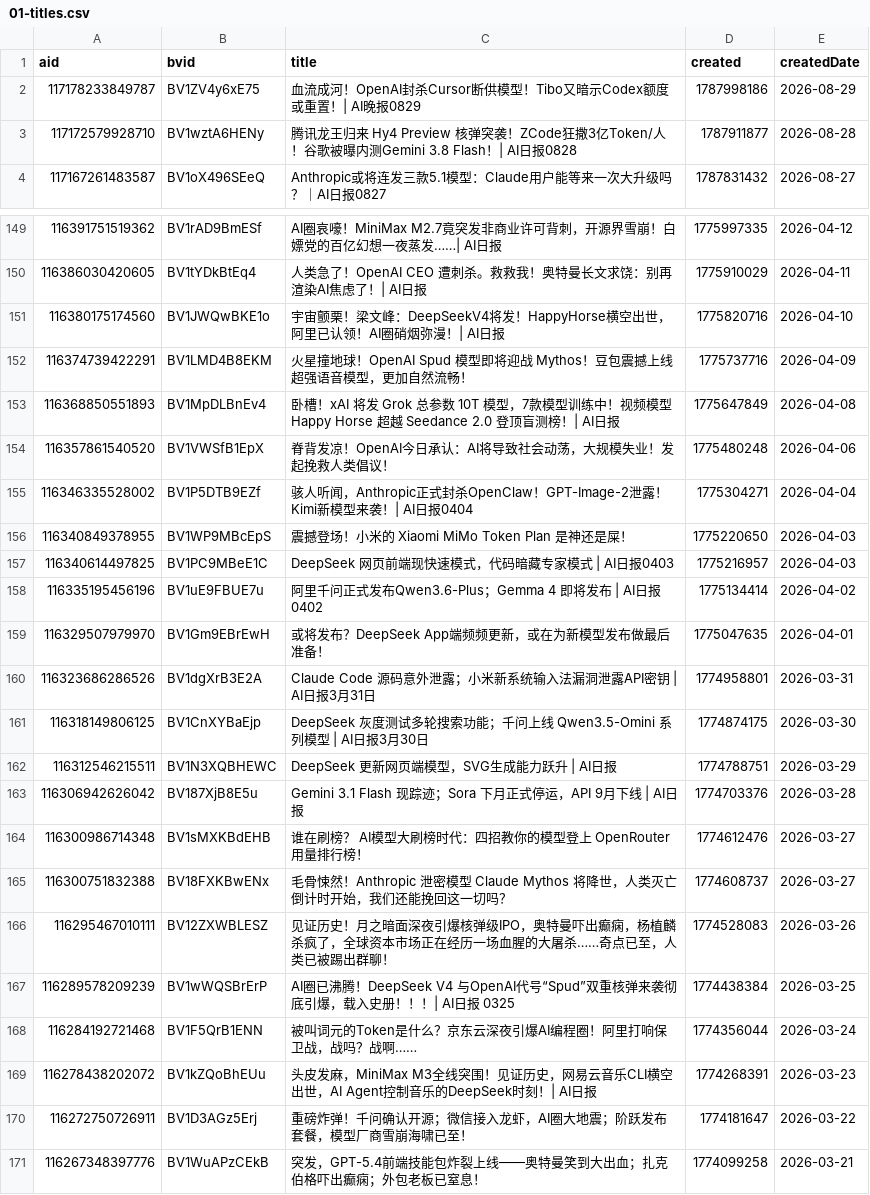
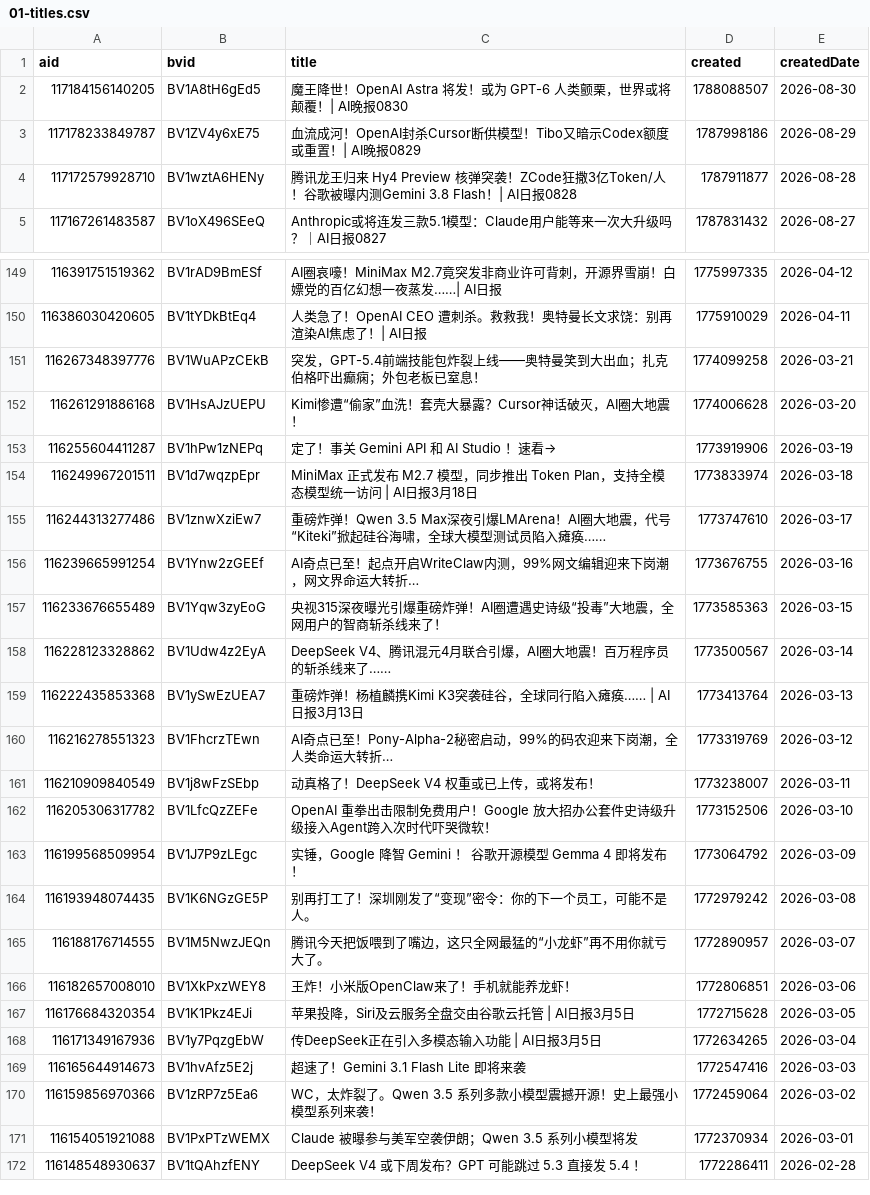
Before and after one commit to ChouChiu/heya-skill, a CSV file: skills/heya-title-style/references/01-titles.csv, drawn as a sheet; only a part is shown, gaps mark what is left out; the shorter side is filled out with more unchanged rows; the diff covers the shown part only.

```diff
--- a/skills/heya-title-style/references/01-titles.csv
+++ b/skills/heya-title-style/references/01-titles.csv
@@ -1,2 +1,3 @@
 aid,bvid,title,created,createdDate
+117184156140205,BV1A8tH6gEd5,魔王降世！OpenAI Astra 将发！或为 GPT-6 人类颤栗，世界或将颠覆！| AI晚报0830,1788088507,2026-08-30
 117178233849787,BV1ZV4y6xE75,血流成河！OpenAI封杀Cursor断供模型！Tibo又暗示Codex额度或重置！| AI晚报0829,1787998186,2026-08-29
@@ -150,22 +150,2 @@ aid,bvid,title,created,createdDate
 116386030420605,BV1tYDkBtEq4,人类急了！OpenAI CEO 遭刺杀。救救我！奥特曼长文求饶：别再渲染AI焦虑了！| AI日报,1775910029,2026-04-11
-116380175174560,BV1JWQwBKE1o,宇宙颤栗！梁文峰：DeepSeekV4将发！HappyHorse横空出世，阿里已认领！AI圈硝烟弥漫！| AI日报,1775820716,2026-04-10
-116374739422291,BV1LMD4B8EKM,火星撞地球！OpenAI Spud 模型即将迎战 Mythos！豆包震撼上线超强语音模型，更加自然流畅！,1775737716,2026-04-09
-116368850551893,BV1MpDLBnEv4,卧槽！xAI 将发 Grok 总参数 10T 模型，7款模型训练中！视频模型 Happy Horse 超越 Seedance 2.0 登顶盲测榜！| AI日报,1775647849,2026-04-08
-116357861540520,BV1VWSfB1EpX,脊背发凉！OpenAI今日承认：AI将导致社会动荡，大规模失业！发起挽救人类倡议！,1775480248,2026-04-06
-116346335528002,BV1P5DTB9EZf,骇人听闻，Anthropic正式封杀OpenClaw！GPT-Image-2泄露！Kimi新模型来袭！| AI日报0404,1775304271,2026-04-04
-116340849378955,BV1WP9MBcEpS,震撼登场！小米的 Xiaomi MiMo Token Plan 是神还是屎！,1775220650,2026-04-03
-116340614497825,BV1PC9MBeE1C,DeepSeek 网页前端现快速模式，代码暗藏专家模式 | AI日报0403,1775216957,2026-04-03
-116335195456196,BV1uE9FBUE7u,阿里千问正式发布Qwen3.6-Plus；Gemma 4 即将发布 | AI日报0402,1775134414,2026-04-02
-116329507979970,BV1Gm9EBrEwH,或将发布？DeepSeek App端频频更新，或在为新模型发布做最后准备！,1775047635,2026-04-01
-116323686286526,BV1dgXrB3E2A,Claude Code 源码意外泄露；小米新系统输入法漏洞泄露API密钥 | AI日报3月31日,1774958801,2026-03-31
-116318149806125,BV1CnXYBaEjp,DeepSeek 灰度测试多轮搜索功能；千问上线 Qwen3.5-Omini 系列模型 | AI日报3月30日,1774874175,2026-03-30
-116312546215511,BV1N3XQBHEWC,DeepSeek 更新网页端模型，SVG生成能力跃升 | AI日报,1774788751,2026-03-29
-116306942626042,BV187XjB8E5u,Gemini 3.1 Flash 现踪迹；Sora 下月正式停运，API 9月下线 | AI日报,1774703376,2026-03-28
-116300986714348,BV1sMXKBdEHB,谁在刷榜？ AI模型大刷榜时代：四招教你的模型登上 OpenRouter 用量排行榜！,1774612476,2026-03-27
-116300751832388,BV18FXKBwENx,毛骨悚然！Anthropic 泄密模型 Claude Mythos 将降世，人类灭亡倒计时开始，我们还能挽回这一切吗？,1774608737,2026-03-27
-116295467010111,BV12ZXWBLESZ,见证历史！月之暗面深夜引爆核弹级IPO，奥特曼吓出癫痫，杨植麟杀疯了，全球资本市场正在经历一场血腥的大屠杀……奇点已至，人类已被踢出群聊！,1774528083,2026-03-26
-116289578209239,BV1wWQSBrErP,AI圈已沸腾！DeepSeek V4 与OpenAI代号“Spud”双重核弹来袭彻底引爆，载入史册！！！| AI日报 0325,1774438384,2026-03-25
-116284192721468,BV1F5QrB1ENN,被叫词元的Token是什么？京东云深夜引爆AI编程圈！阿里打响保卫战，战吗？战啊……,1774356044,2026-03-24
-116278438202072,BV1kZQoBhEUu,头皮发麻，MiniMax M3全线突围！见证历史，网易云音乐CLI横空出世，AI Agent控制音乐的DeepSeek时刻！| AI日报,1774268391,2026-03-23
-116272750726911,BV1D3AGz5Erj,重磅炸弹！千问确认开源；微信接入龙虾，AI圈大地震；阶跃发布套餐，模型厂商雪崩海啸已至！,1774181647,2026-03-22
 116267348397776,BV1WuAPzCEkB,突发，GPT-5.4前端技能包炸裂上线——奥特曼笑到大出血；扎克伯格吓出癫痫；外包老板已窒息！,1774099258,2026-03-21
```
Also changed, not shown: 1 removed row elsewhere in this file, 4 other files.
